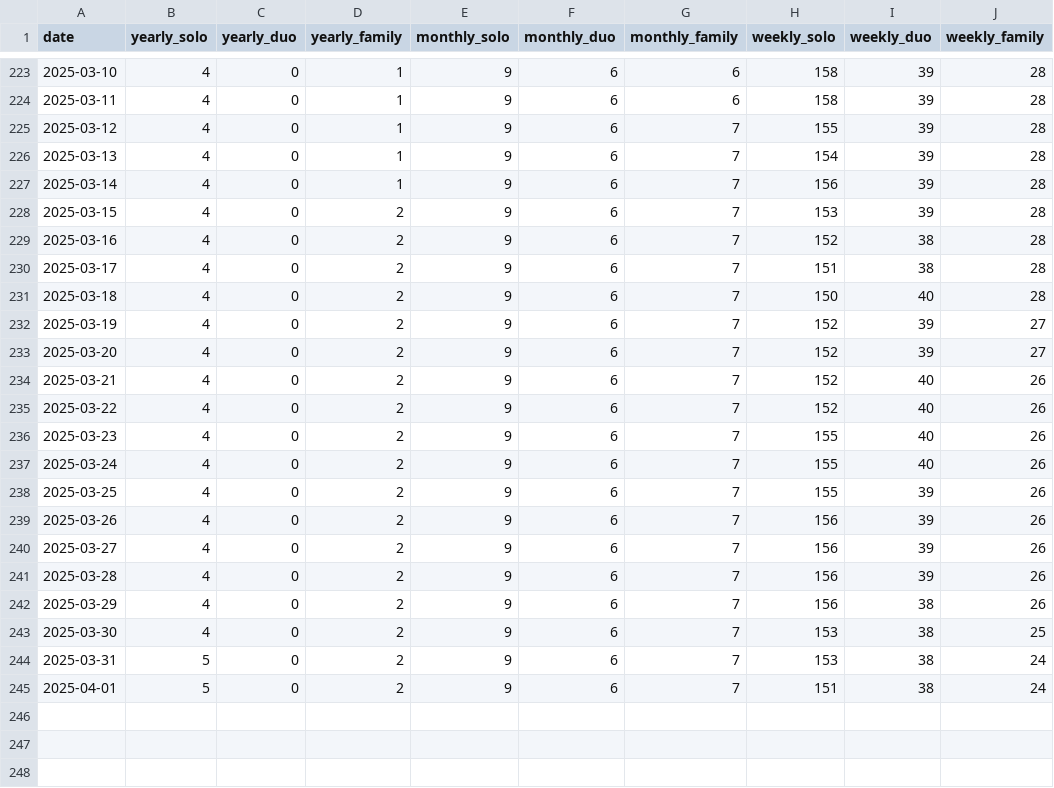
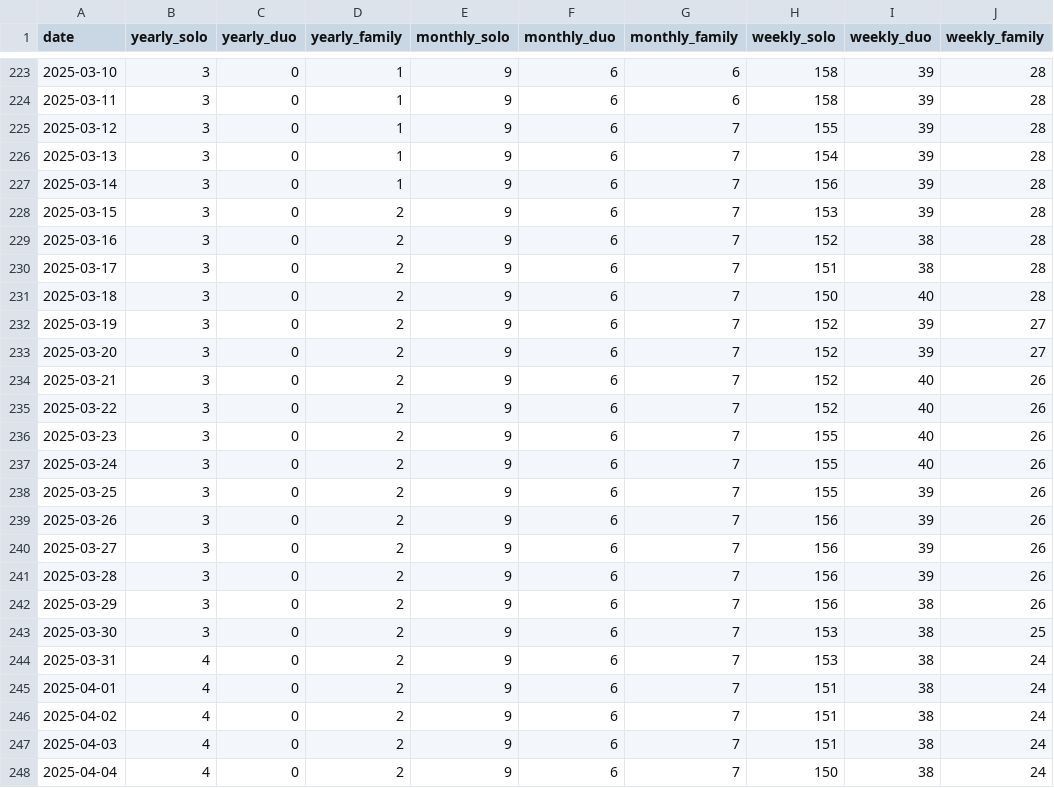
Before and after one commit to steelferguson/basin-climbing-dashboard, a CSV file: data/outputs/membership_data.py.csv, drawn as a sheet; only a part is shown, gaps mark what is left out; the diff covers the shown part only.

```diff
--- a/data/outputs/membership_data.py.csv
+++ b/data/outputs/membership_data.py.csv
@@ -223,23 +223,26 @@ date,yearly_solo,yearly_duo,yearly_family,monthly_solo,monthly_duo,monthly_famil
-2025-03-10,4,0,1,9,6,6,158,39,28
-2025-03-11,4,0,1,9,6,6,158,39,28
-2025-03-12,4,0,1,9,6,7,155,39,28
-2025-03-13,4,0,1,9,6,7,154,39,28
-2025-03-14,4,0,1,9,6,7,156,39,28
-2025-03-15,4,0,2,9,6,7,153,39,28
-2025-03-16,4,0,2,9,6,7,152,38,28
-2025-03-17,4,0,2,9,6,7,151,38,28
-2025-03-18,4,0,2,9,6,7,150,40,28
-2025-03-19,4,0,2,9,6,7,152,39,27
-2025-03-20,4,0,2,9,6,7,152,39,27
-2025-03-21,4,0,2,9,6,7,152,40,26
-2025-03-22,4,0,2,9,6,7,152,40,26
-2025-03-23,4,0,2,9,6,7,155,40,26
-2025-03-24,4,0,2,9,6,7,155,40,26
-2025-03-25,4,0,2,9,6,7,155,39,26
-2025-03-26,4,0,2,9,6,7,156,39,26
-2025-03-27,4,0,2,9,6,7,156,39,26
-2025-03-28,4,0,2,9,6,7,156,39,26
-2025-03-29,4,0,2,9,6,7,156,38,26
-2025-03-30,4,0,2,9,6,7,153,38,25
-2025-03-31,5,0,2,9,6,7,153,38,24
-2025-04-01,5,0,2,9,6,7,151,38,24
+2025-03-10,3,0,1,9,6,6,158,39,28
+2025-03-11,3,0,1,9,6,6,158,39,28
+2025-03-12,3,0,1,9,6,7,155,39,28
+2025-03-13,3,0,1,9,6,7,154,39,28
+2025-03-14,3,0,1,9,6,7,156,39,28
+2025-03-15,3,0,2,9,6,7,153,39,28
+2025-03-16,3,0,2,9,6,7,152,38,28
+2025-03-17,3,0,2,9,6,7,151,38,28
+2025-03-18,3,0,2,9,6,7,150,40,28
+2025-03-19,3,0,2,9,6,7,152,39,27
+2025-03-20,3,0,2,9,6,7,152,39,27
+2025-03-21,3,0,2,9,6,7,152,40,26
+2025-03-22,3,0,2,9,6,7,152,40,26
+2025-03-23,3,0,2,9,6,7,155,40,26
+2025-03-24,3,0,2,9,6,7,155,40,26
+2025-03-25,3,0,2,9,6,7,155,39,26
+2025-03-26,3,0,2,9,6,7,156,39,26
+2025-03-27,3,0,2,9,6,7,156,39,26
+2025-03-28,3,0,2,9,6,7,156,39,26
+2025-03-29,3,0,2,9,6,7,156,38,26
+2025-03-30,3,0,2,9,6,7,153,38,25
+2025-03-31,4,0,2,9,6,7,153,38,24
+2025-04-01,4,0,2,9,6,7,151,38,24
+2025-04-02,4,0,2,9,6,7,151,38,24
+2025-04-03,4,0,2,9,6,7,151,38,24
+2025-04-04,4,0,2,9,6,7,150,38,24
```
Also changed, not shown: 105 edited cells elsewhere in this file, 9 other files.
